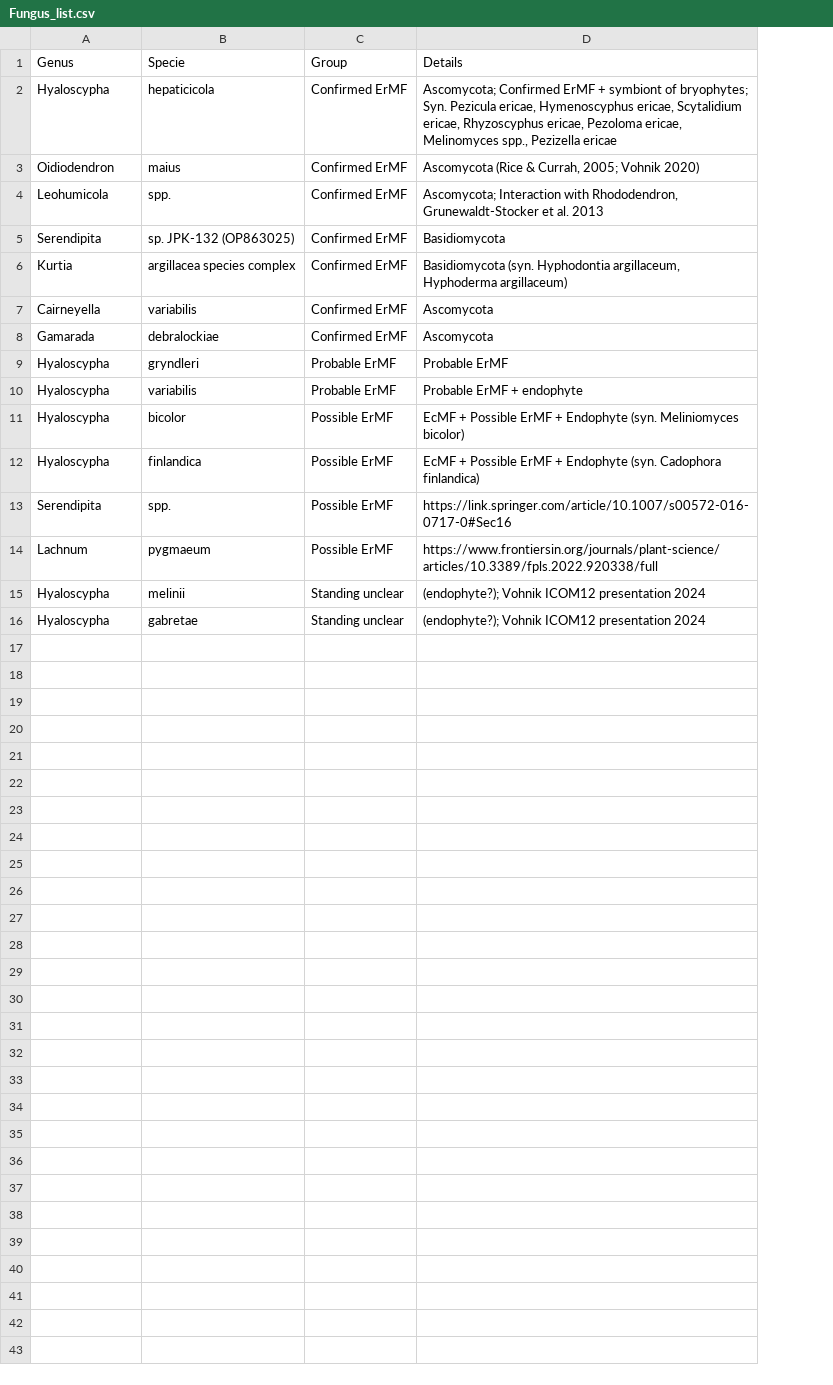
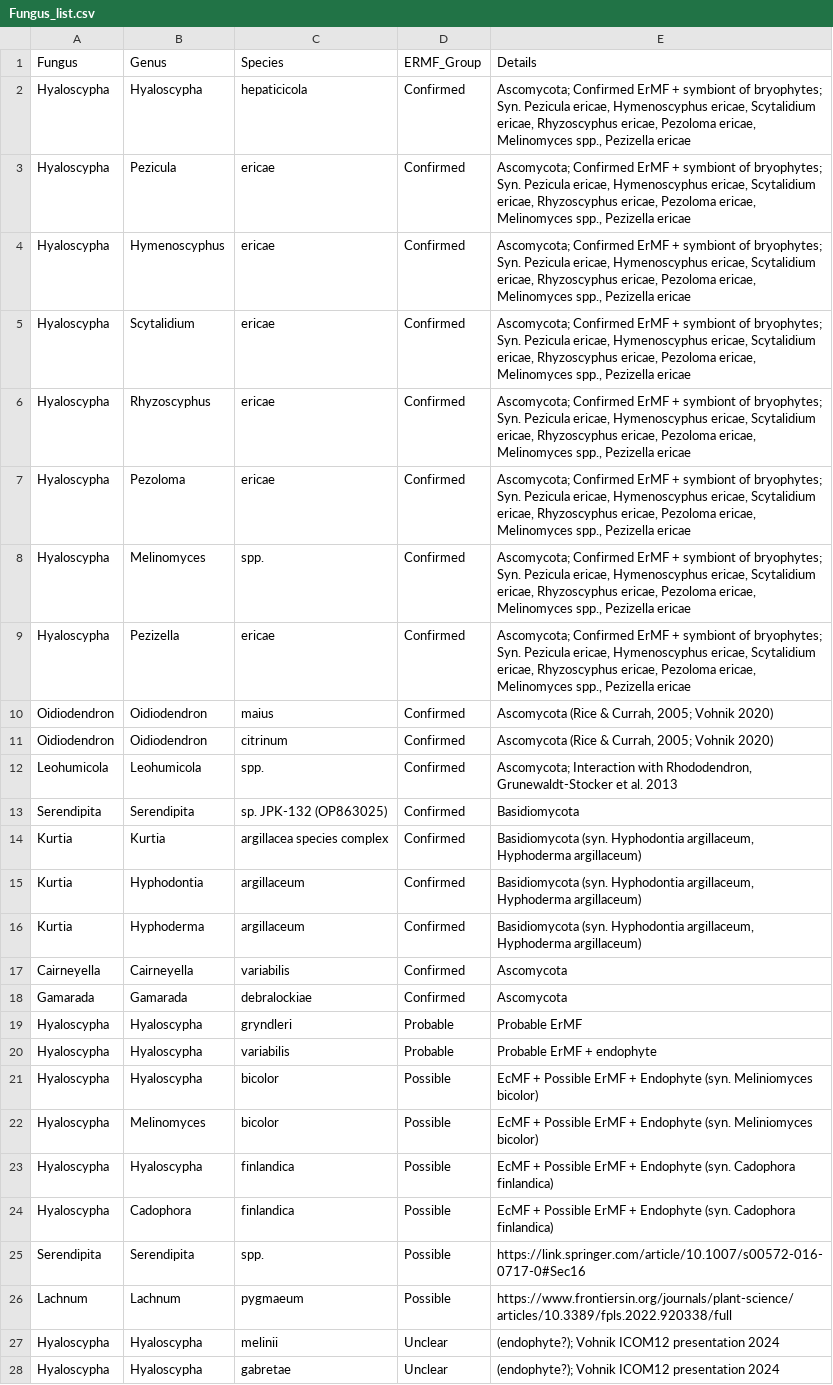
Before and after one commit to mariameraz/CranberryLab, a CSV file: Fungus_Biodiversity/Fungus_list.csv, drawn as a sheet; removed rows and columns are numbered as before the commit, all else as after; the diff names each change by its address in the sheet, - before the commit and + after, or states it on an @@ line.

```diff
--- a/Fungus_Biodiversity/Fungus_list.csv
+++ b/Fungus_Biodiversity/Fungus_list.csv
+column A (Fungus), row 2: Hyaloscypha; row 10: Oidiodendron; rows 12-14: Leohumicola | Serendipita | Kurtia; rows 17-21: Cairneyella | Gamarada | Hyaloscypha | Hyaloscypha | Hyaloscypha; row 23: Hyaloscypha; rows 25-28: Serendipita | Lachnum | Hyaloscypha | Hyaloscypha
-column C (Group), rows 2-16: Confirmed ErMF | Confirmed ErMF | Confirmed ErMF | Confirmed ErMF | Confirmed ErMF | Confirmed ErMF | Confirmed ErMF | Probable ErMF | Probable ErMF | Possible ErMF | Possible ErMF | Possible ErMF | Possible ErMF | Standing unclear | Standing unclear
+column D (ERMF_Group), row 2: Confirmed; row 10: Confirmed; rows 12-14: all Confirmed; rows 17-21: Confirmed | Confirmed | Probable | Probable | Possible; row 23: Possible; rows 25-28: Possible | Possible | Unclear | Unclear
-C1: Specie
+C1: Species
+row 3: Hyaloscypha | Pezicula | ericae | Confirmed | Ascomycota; Confirmed ErMF + symbiont of bryophytes; Syn. Pezicula ericae, Hymenoscyphus ericae, Scytalidium ericae, Rhyzoscyphus ericae, Pezoloma ericae, Melinomyces spp., Pezizella ericae
+row 4: Hyaloscypha | Hymenoscyphus | ericae | Confirmed | Ascomycota; Confirmed ErMF + symbiont of bryophytes; Syn. Pezicula ericae, Hymenoscyphus ericae, Scytalidium ericae, Rhyzoscyphus ericae, Pezoloma ericae, Melinomyces spp., Pezizella ericae
+row 5: Hyaloscypha | Scytalidium | ericae | Confirmed | Ascomycota; Confirmed ErMF + symbiont of bryophytes; Syn. Pezicula ericae, Hymenoscyphus ericae, Scytalidium ericae, Rhyzoscyphus ericae, Pezoloma ericae, Melinomyces spp., Pezizella ericae
+row 6: Hyaloscypha | Rhyzoscyphus | ericae | Confirmed | Ascomycota; Confirmed ErMF + symbiont of bryophytes; Syn. Pezicula ericae, Hymenoscyphus ericae, Scytalidium ericae, Rhyzoscyphus ericae, Pezoloma ericae, Melinomyces spp., Pezizella ericae
+row 7: Hyaloscypha | Pezoloma | ericae | Confirmed | Ascomycota; Confirmed ErMF + symbiont of bryophytes; Syn. Pezicula ericae, Hymenoscyphus ericae, Scytalidium ericae, Rhyzoscyphus ericae, Pezoloma ericae, Melinomyces spp., Pezizella ericae
+row 8: Hyaloscypha | Melinomyces | spp. | Confirmed | Ascomycota; Confirmed ErMF + symbiont of bryophytes; Syn. Pezicula ericae, Hymenoscyphus ericae, Scytalidium ericae, Rhyzoscyphus ericae, Pezoloma ericae, Melinomyces spp., Pezizella ericae
+row 9: Hyaloscypha | Pezizella | ericae | Confirmed | Ascomycota; Confirmed ErMF + symbiont of bryophytes; Syn. Pezicula ericae, Hymenoscyphus ericae, Scytalidium ericae, Rhyzoscyphus ericae, Pezoloma ericae, Melinomyces spp., Pezizella ericae
+row 11: Oidiodendron | Oidiodendron | citrinum | Confirmed | Ascomycota (Rice & Currah, 2005; Vohnik 2020)
+row 15: Kurtia | Hyphodontia | argillaceum | Confirmed | Basidiomycota (syn. Hyphodontia argillaceum, Hyphoderma argillaceum)
+row 16: Kurtia | Hyphoderma | argillaceum | Confirmed | Basidiomycota (syn. Hyphodontia argillaceum, Hyphoderma argillaceum)
+row 22: Hyaloscypha | Melinomyces | bicolor | Possible | EcMF + Possible ErMF + Endophyte (syn. Meliniomyces bicolor)
+row 24: Hyaloscypha | Cadophora | finlandica | Possible | EcMF + Possible ErMF + Endophyte (syn. Cadophora finlandica)
```
Also changed, not shown: 3 other files.
